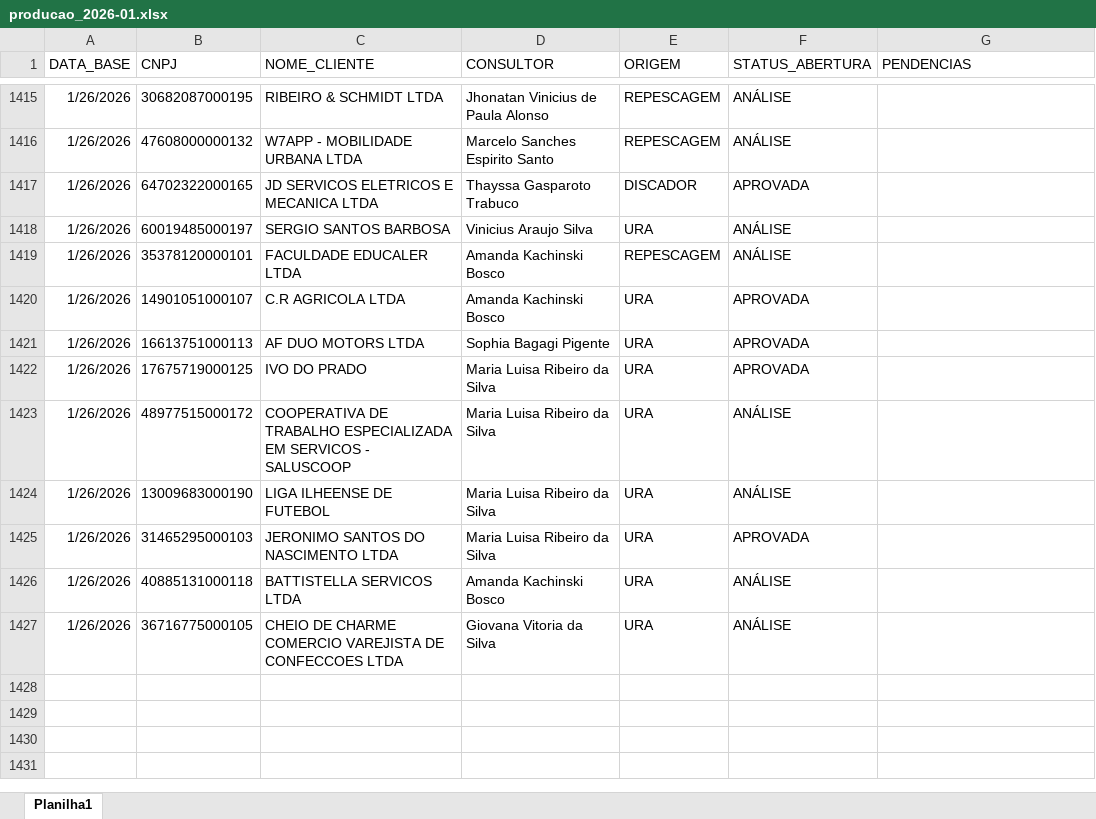
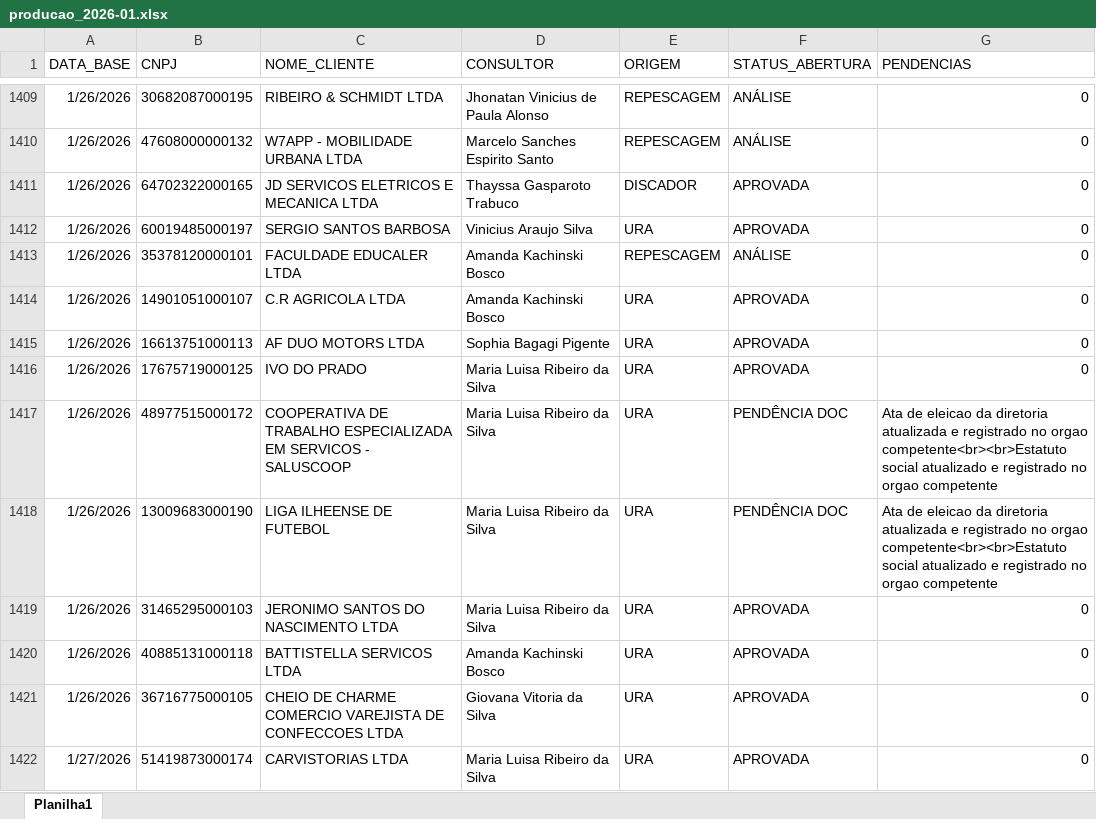
Before and after one commit to Augusto05/atlas, an Excel workbook: first-atlas/producao_2026-01.xlsx, sheet Planilha1, drawn as a sheet; only a part is shown, gaps mark what is left out; values as stored, in another font and other column widths than the file's, no borders; addresses are those after the commit; the diff covers the shown part only; the diff names each change by its address in the sheet, - before the commit and + after, or states it on an @@ line.

```diff
--- a/first-atlas/producao_2026-01.xlsx (sheet Planilha1)
+++ b/first-atlas/producao_2026-01.xlsx (sheet Planilha1)
-G1409:G1416 (PENDENCIAS): (empty)
+G1409:G1416 (PENDENCIAS): 0
-F1412 (STATUS_ABERTURA): ANÁLISE
+F1412 (STATUS_ABERTURA): APROVADA
-F1417:F1418 (STATUS_ABERTURA): ANÁLISE
+F1417:F1418 (STATUS_ABERTURA): PENDÊNCIA DOC
-G1417:G1418 (PENDENCIAS): (empty)
+G1417:G1418 (PENDENCIAS): Ata de eleicao da diretoria atualizada e registrado no orgao competente<br><br>Estatuto social atualizado e registrado no orgao competente
-G1419:G1421 (PENDENCIAS): (empty)
+G1419:G1421 (PENDENCIAS): 0
-F1420:F1421 (STATUS_ABERTURA): ANÁLISE
+F1420:F1421 (STATUS_ABERTURA): APROVADA
+row 1422: 1/27/2026 | 51419873000174 | CARVISTORIAS LTDA | Maria Luisa Ribeiro da Silva | URA | APROVADA | 0
```
Also changed, not shown: 84 added rows, 6 removed rows and 71 edited cells elsewhere in this sheet.
